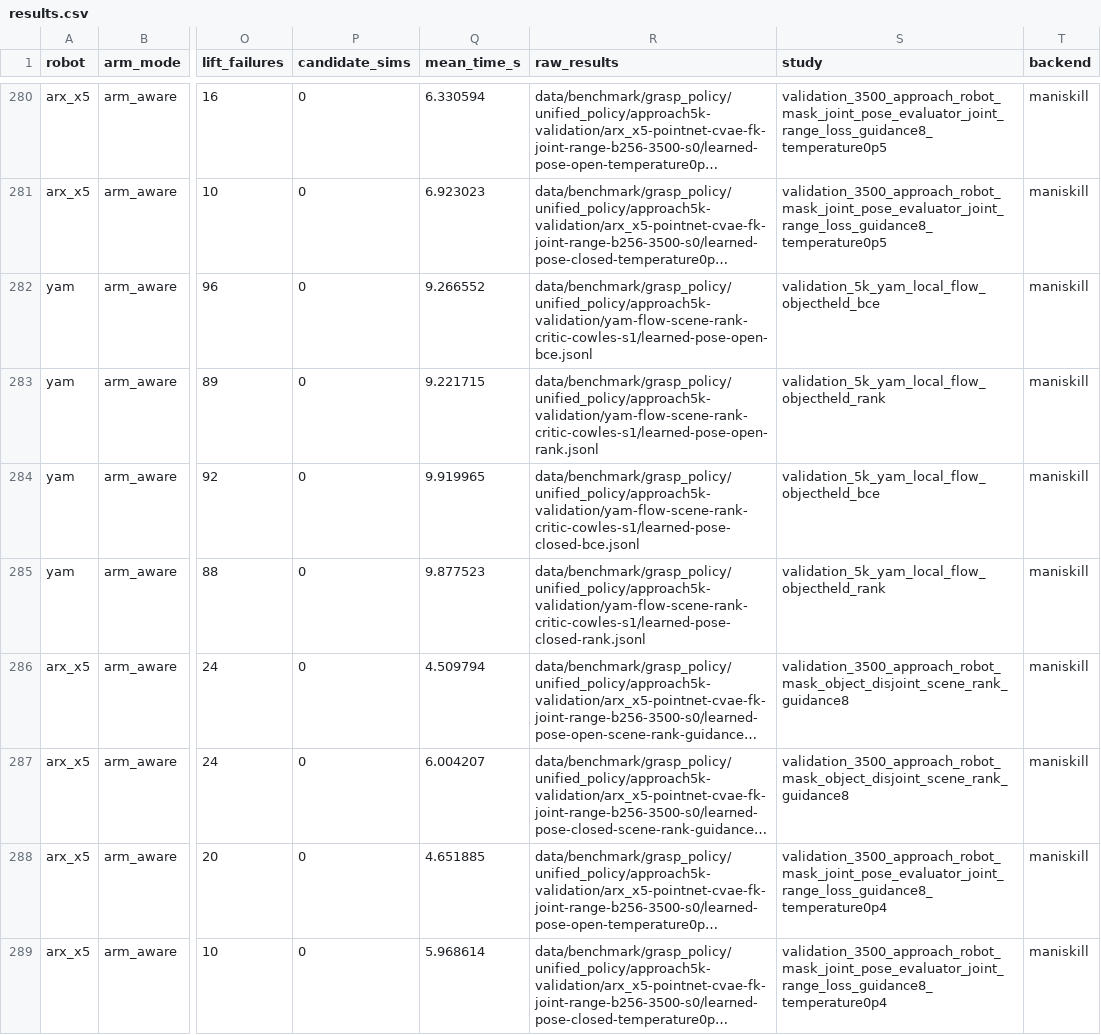
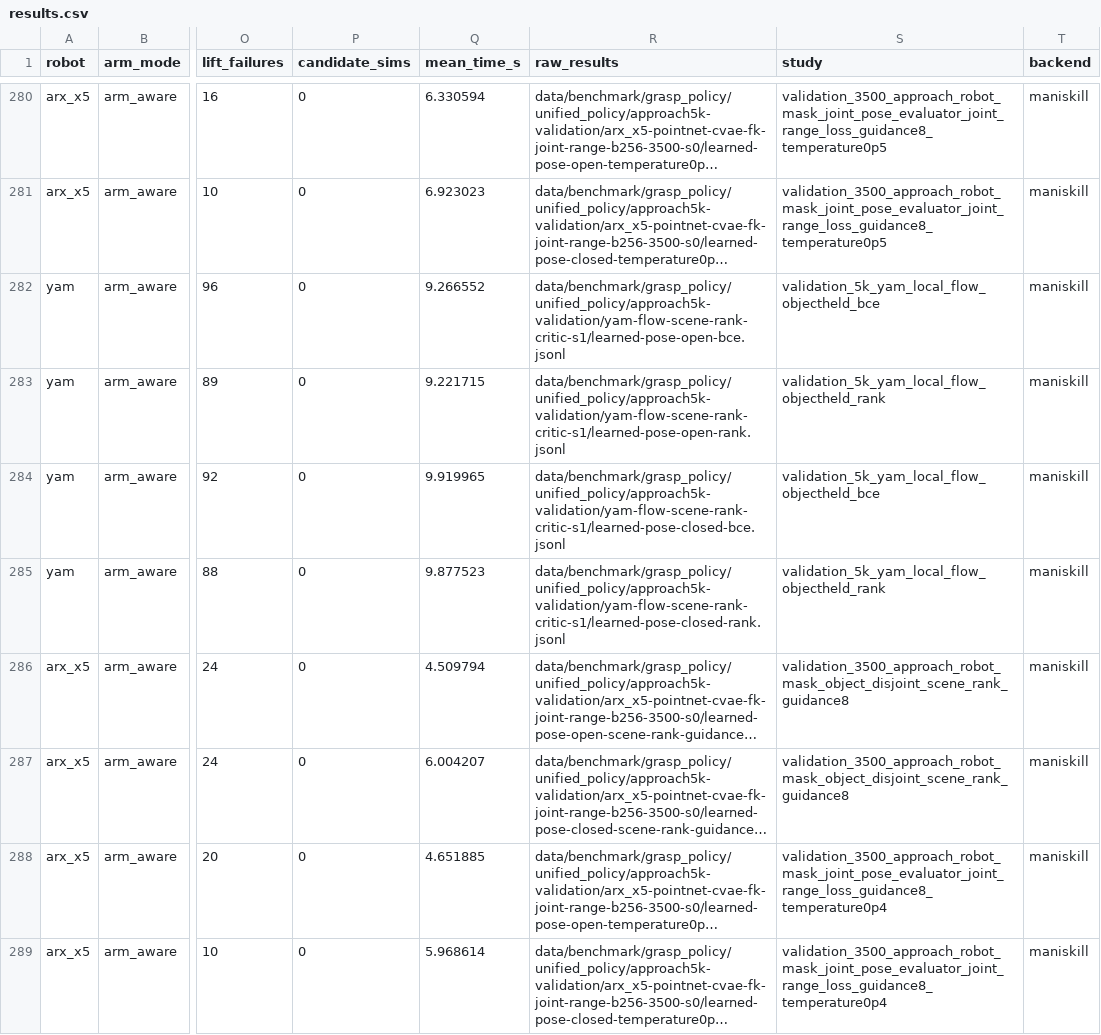
Before and after one commit to openrobokit/graspkit, a CSV file: scripts/benchmark/grasp_policy/results.csv, drawn as a sheet; only a part is shown, gaps mark what is left out; long unchanged cells end in …; the diff covers the shown part only; the diff names each change by its address in the sheet, - before the commit and + after, or states it on an @@ line.

```diff
--- a/scripts/benchmark/grasp_policy/results.csv
+++ b/scripts/benchmark/grasp_policy/results.csv
-R282 (raw_results): data/benchmark/grasp_policy/unified_policy/approach5k-validation/yam-flow-scene-rank-critic-cowles-s1/learned-pose-open-bce.jsonl
+R282 (raw_results): data/benchmark/grasp_policy/unified_policy/approach5k-validation/yam-flow-scene-rank-critic-s1/learned-pose-open-bce.jsonl
-R283 (raw_results): data/benchmark/grasp_policy/unified_policy/approach5k-validation/yam-flow-scene-rank-critic-cowles-s1/learned-pose-open-rank.jsonl
+R283 (raw_results): data/benchmark/grasp_policy/unified_policy/approach5k-validation/yam-flow-scene-rank-critic-s1/learned-pose-open-rank.jsonl
-R284 (raw_results): data/benchmark/grasp_policy/unified_policy/approach5k-validation/yam-flow-scene-rank-critic-cowles-s1/learned-pose-closed-bce.jsonl
+R284 (raw_results): data/benchmark/grasp_policy/unified_policy/approach5k-validation/yam-flow-scene-rank-critic-s1/learned-pose-closed-bce.jsonl
-R285 (raw_results): data/benchmark/grasp_policy/unified_policy/approach5k-validation/yam-flow-scene-rank-critic-cowles-s1/learned-pose-closed-rank.jsonl
+R285 (raw_results): data/benchmark/grasp_policy/unified_policy/approach5k-validation/yam-flow-scene-rank-critic-s1/learned-pose-closed-rank.jsonl
```
Also changed, not shown: 82 edited cells elsewhere in this file, 24 other files.
